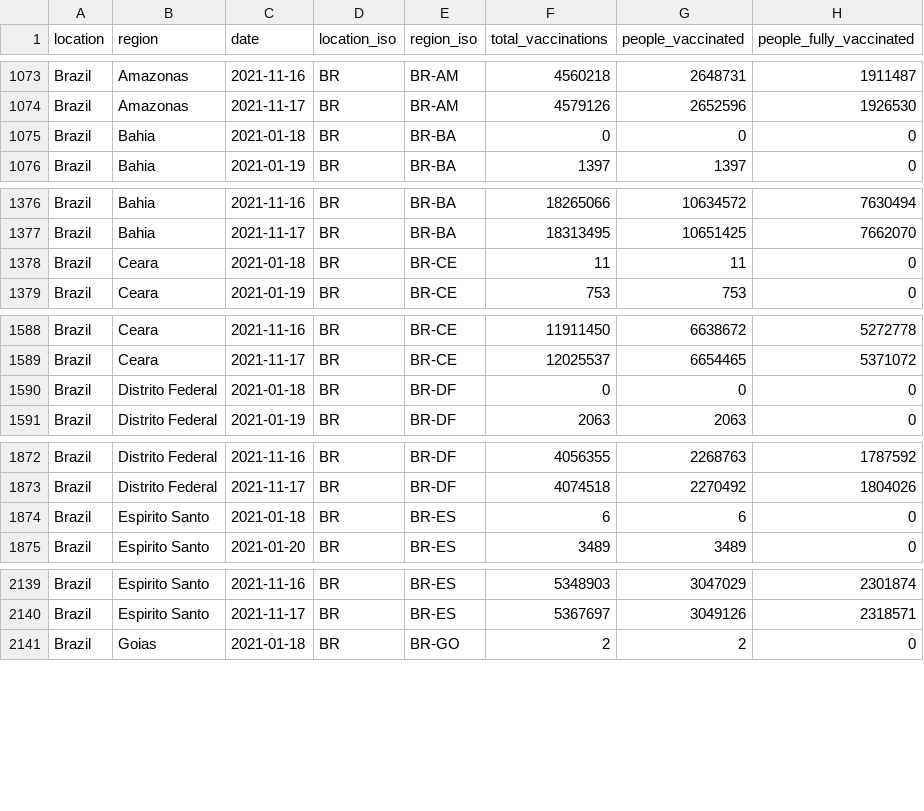
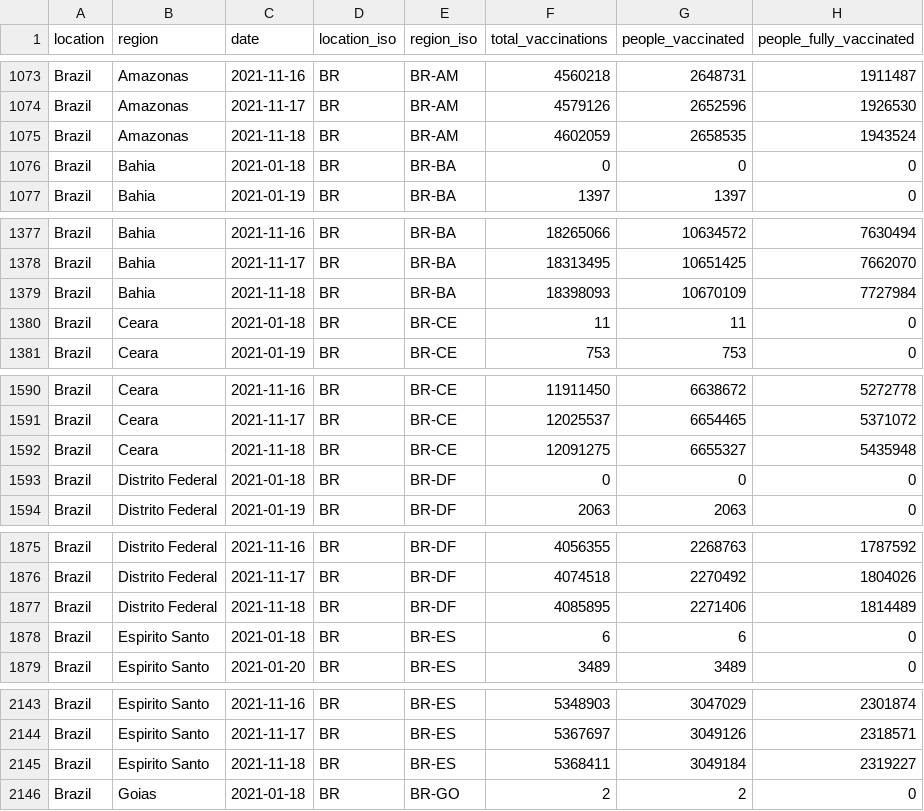
Before and after one commit to sociepy/covid19-vaccination-subnational, a CSV file: data/countries/Brazil.csv, drawn as a sheet; only a part is shown, gaps mark what is left out; the diff covers the shown part only; the diff names each change by its address in the sheet, - before the commit and + after, or states it on an @@ line.

```diff
--- a/data/countries/Brazil.csv
+++ b/data/countries/Brazil.csv
+row 1075: Brazil | Amazonas | 2021-11-18 | BR | BR-AM | 4602059 | 2658535 | 1943524
+row 1379: Brazil | Bahia | 2021-11-18 | BR | BR-BA | 18398093 | 10670109 | 7727984
+row 1592: Brazil | Ceara | 2021-11-18 | BR | BR-CE | 12091275 | 6655327 | 5435948
+row 1877: Brazil | Distrito Federal | 2021-11-18 | BR | BR-DF | 4085895 | 2271406 | 1814489
+row 2145: Brazil | Espirito Santo | 2021-11-18 | BR | BR-ES | 5368411 | 3049184 | 2319227
```
Also changed, not shown: 8 added rows and 9 edited cells elsewhere in this file, data/countries/Uruguay.csv, 4 other files.
